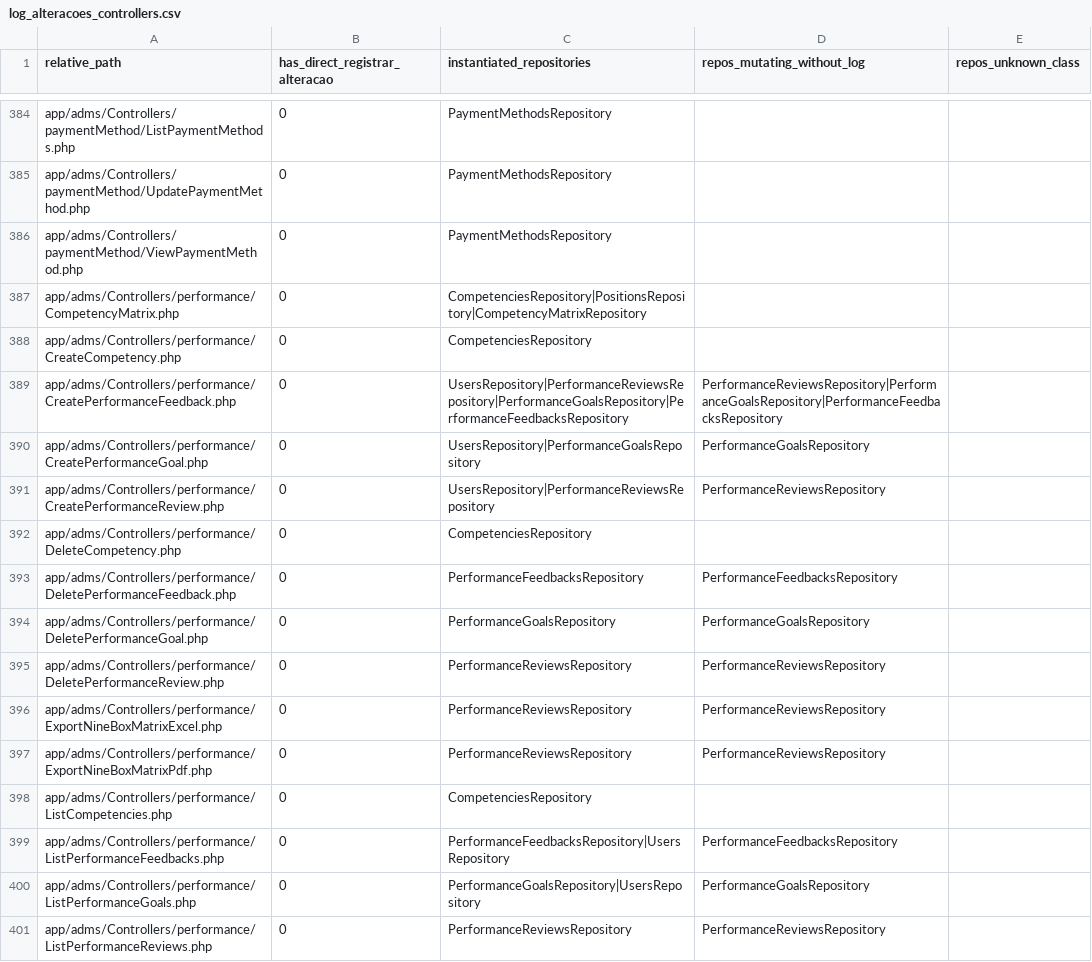
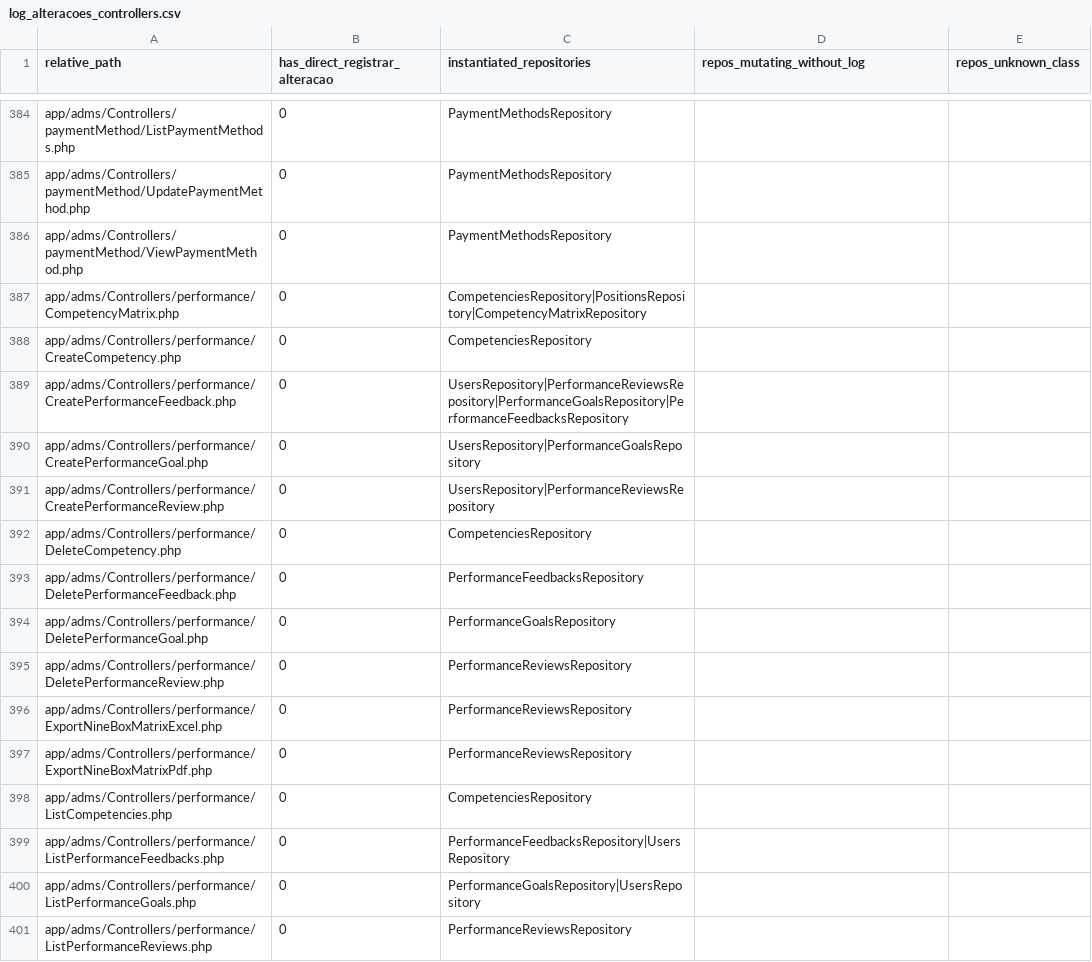
Before and after one commit to mendes31/administrativo, a CSV file: scripts/output/log_alteracoes_controllers.csv, drawn as a sheet; only a part is shown, gaps mark what is left out; the diff covers the shown part only.

Commit message:
feat(auditoria): log em tipos de documento de folha e transferências bancárias + links no histórico Regista INSERT/UPDATE/DELETE em adms_payroll_document_types via PayrollDocumentTypesRepository. Regista INSERT e UPDATE em adms_bank_transfers após commit em MovBetweenAccountsRepository; remove saída de depuração em updateMovBetweenAccounts. Mapeia getLinkRegistro para update-payroll-document-type/{id} e view-transfer/{id}.

```diff
--- a/scripts/output/log_alteracoes_controllers.csv
+++ b/scripts/output/log_alteracoes_controllers.csv
@@ -388,14 +388,14 @@ app/adms/Controllers/performance/CompetencyMatrix.php;0;CompetenciesRepository|P
 app/adms/Controllers/performance/CreateCompetency.php;0;CompetenciesRepository;;
-app/adms/Controllers/performance/CreatePerformanceFeedback.php;0;UsersRepository|PerformanceReviewsRepository|PerformanceGoalsRepository|PerformanceFeedbacksRepository;PerformanceReviewsRepository|PerformanceGoalsRepository|PerformanceFeedbacksRepository;
-app/adms/Controllers/performance/CreatePerformanceGoal.php;0;UsersRepository|PerformanceGoalsRepository;PerformanceGoalsRepository;
-app/adms/Controllers/performance/CreatePerformanceReview.php;0;UsersRepository|PerformanceReviewsRepository;PerformanceReviewsRepository;
+app/adms/Controllers/performance/CreatePerformanceFeedback.php;0;UsersRepository|PerformanceReviewsRepository|PerformanceGoalsRepository|PerformanceFeedbacksRepository;;
+app/adms/Controllers/performance/CreatePerformanceGoal.php;0;UsersRepository|PerformanceGoalsRepository;;
+app/adms/Controllers/performance/CreatePerformanceReview.php;0;UsersRepository|PerformanceReviewsRepository;;
 app/adms/Controllers/performance/DeleteCompetency.php;0;CompetenciesRepository;;
-app/adms/Controllers/performance/DeletePerformanceFeedback.php;0;PerformanceFeedbacksRepository;PerformanceFeedbacksRepository;
-app/adms/Controllers/performance/DeletePerformanceGoal.php;0;PerformanceGoalsRepository;PerformanceGoalsRepository;
-app/adms/Controllers/performance/DeletePerformanceReview.php;0;PerformanceReviewsRepository;PerformanceReviewsRepository;
-app/adms/Controllers/performance/ExportNineBoxMatrixExcel.php;0;PerformanceReviewsRepository;PerformanceReviewsRepository;
-app/adms/Controllers/performance/ExportNineBoxMatrixPdf.php;0;PerformanceReviewsRepository;PerformanceReviewsRepository;
+app/adms/Controllers/performance/DeletePerformanceFeedback.php;0;PerformanceFeedbacksRepository;;
+app/adms/Controllers/performance/DeletePerformanceGoal.php;0;PerformanceGoalsRepository;;
+app/adms/Controllers/performance/DeletePerformanceReview.php;0;PerformanceReviewsRepository;;
+app/adms/Controllers/performance/ExportNineBoxMatrixExcel.php;0;PerformanceReviewsRepository;;
+app/adms/Controllers/performance/ExportNineBoxMatrixPdf.php;0;PerformanceReviewsRepository;;
 app/adms/Controllers/performance/ListCompetencies.php;0;CompetenciesRepository;;
-app/adms/Controllers/performance/ListPerformanceFeedbacks.php;0;PerformanceFeedbacksRepository|UsersRepository;PerformanceFeedbacksRepository;
-app/adms/Controllers/performance/ListPerformanceGoals.php;0;PerformanceGoalsRepository|UsersRepository;PerformanceGoalsRepository;
-app/adms/Controllers/performance/ListPerformanceReviews.php;0;PerformanceReviewsRepository;PerformanceReviewsRepository;
+app/adms/Controllers/performance/ListPerformanceFeedbacks.php;0;PerformanceFeedbacksRepository|UsersRepository;;
+app/adms/Controllers/performance/ListPerformanceGoals.php;0;PerformanceGoalsRepository|UsersRepository;;
+app/adms/Controllers/performance/ListPerformanceReviews.php;0;PerformanceReviewsRepository;;
```
Also changed, not shown: 51 edited cells elsewhere in this file, scripts/output/log_alteracoes_repositories.csv, 16 other files.
